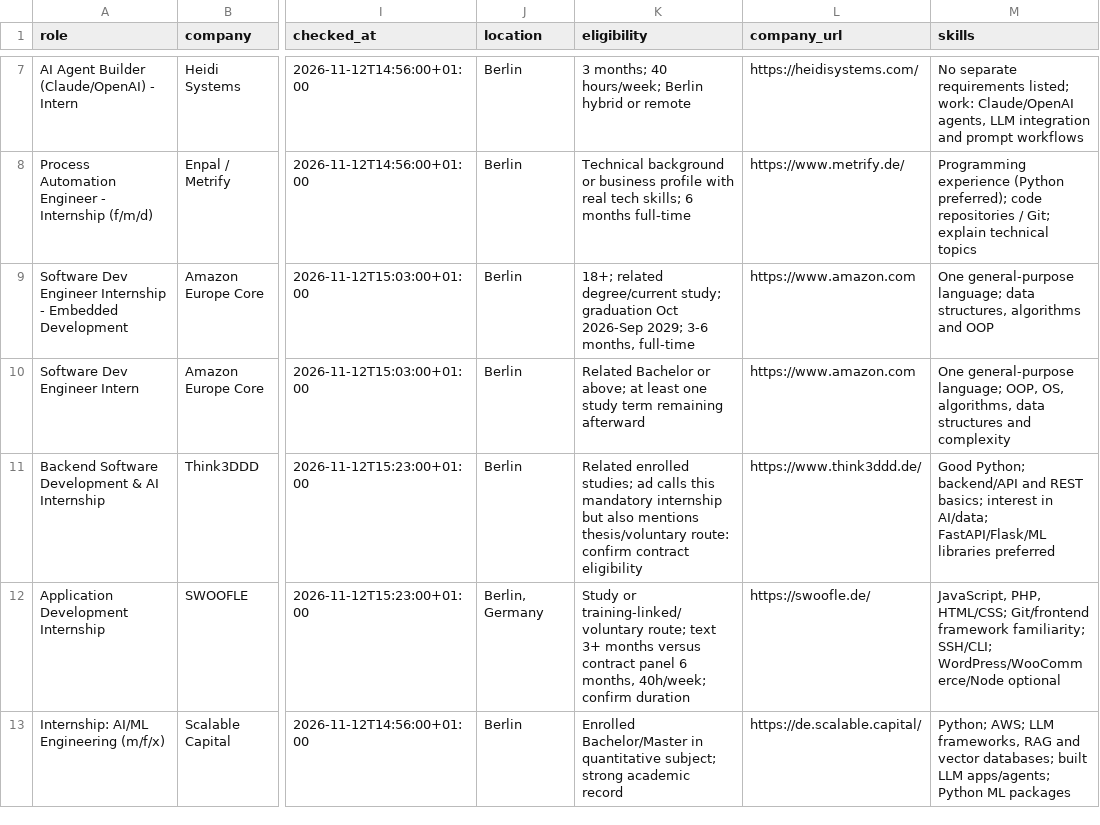
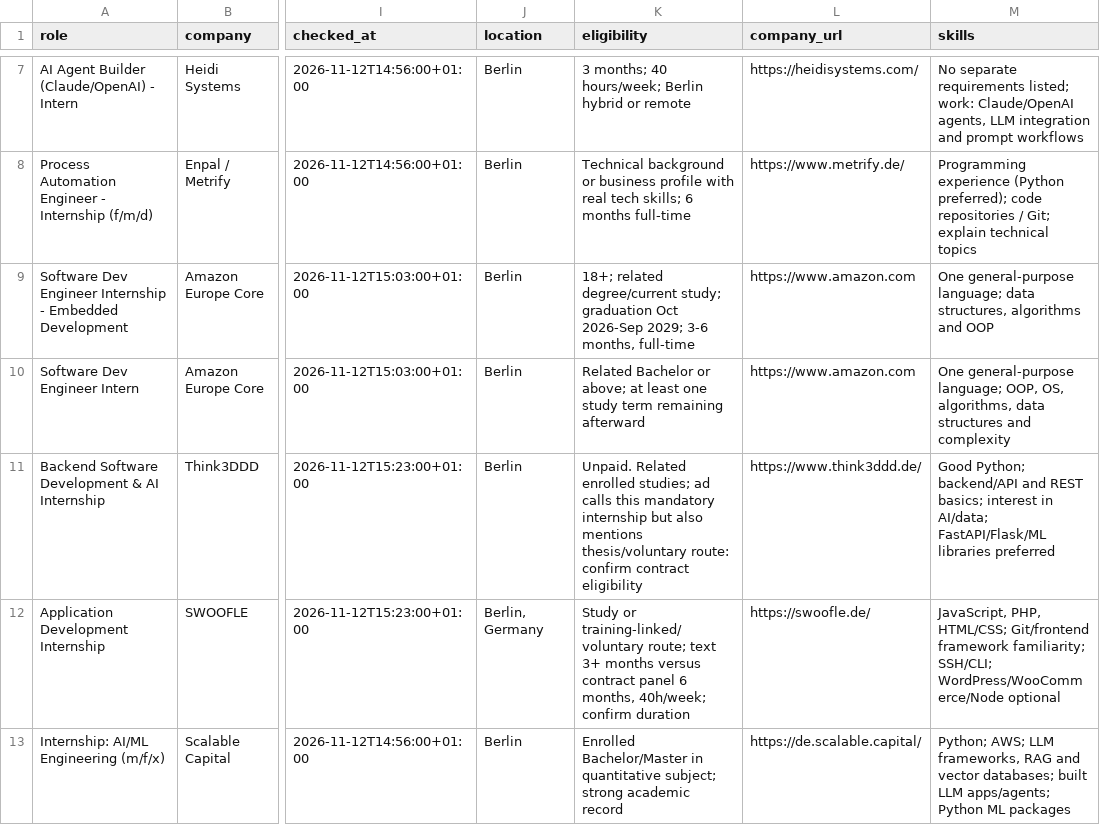
Before and after one commit to noah-42/berlin-internships, a CSV file: data/2-jobs.csv, drawn as a sheet; only a part is shown, gaps mark what is left out; the diff covers the shown part only; the diff names each change by its address in the sheet, - before the commit and + after, or states it on an @@ line.

Commit message:
Update 2-jobs.csv

```diff
--- a/data/2-jobs.csv
+++ b/data/2-jobs.csv
-K11 (eligibility): Related enrolled…
+K11 (eligibility): Unpaid. Related enrolled…
```
Also changed, not shown: 2 edited cells elsewhere in this file.
